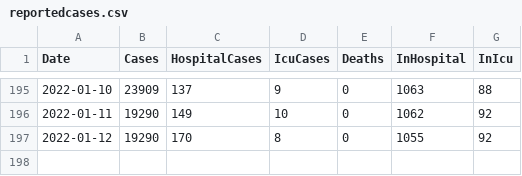
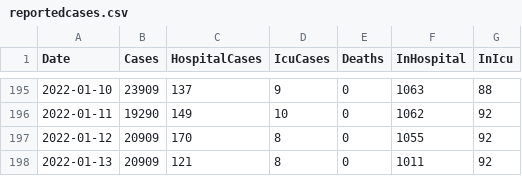
Before and after one commit to derekocallaghan/covid19data, a CSV file: notebooks/data/reportedcases.csv, drawn as a sheet; only a part is shown, gaps mark what is left out.

Commit message:
Added latest data

```diff
--- a/notebooks/data/reportedcases.csv
+++ b/notebooks/data/reportedcases.csv
@@ -196,2 +196,3 @@ Date,Cases,HospitalCases,IcuCases,Deaths,InHospital,InIcu
 2022-01-11,19290,149,10,0,1062,92
-2022-01-12,19290,170,8,0,1055,92
+2022-01-12,20909,170,8,0,1055,92
+2022-01-13,20909,121,8,0,1011,92
```
Also changed, not shown: notebooks/data/ecdcireland.csv, 2 other files.
